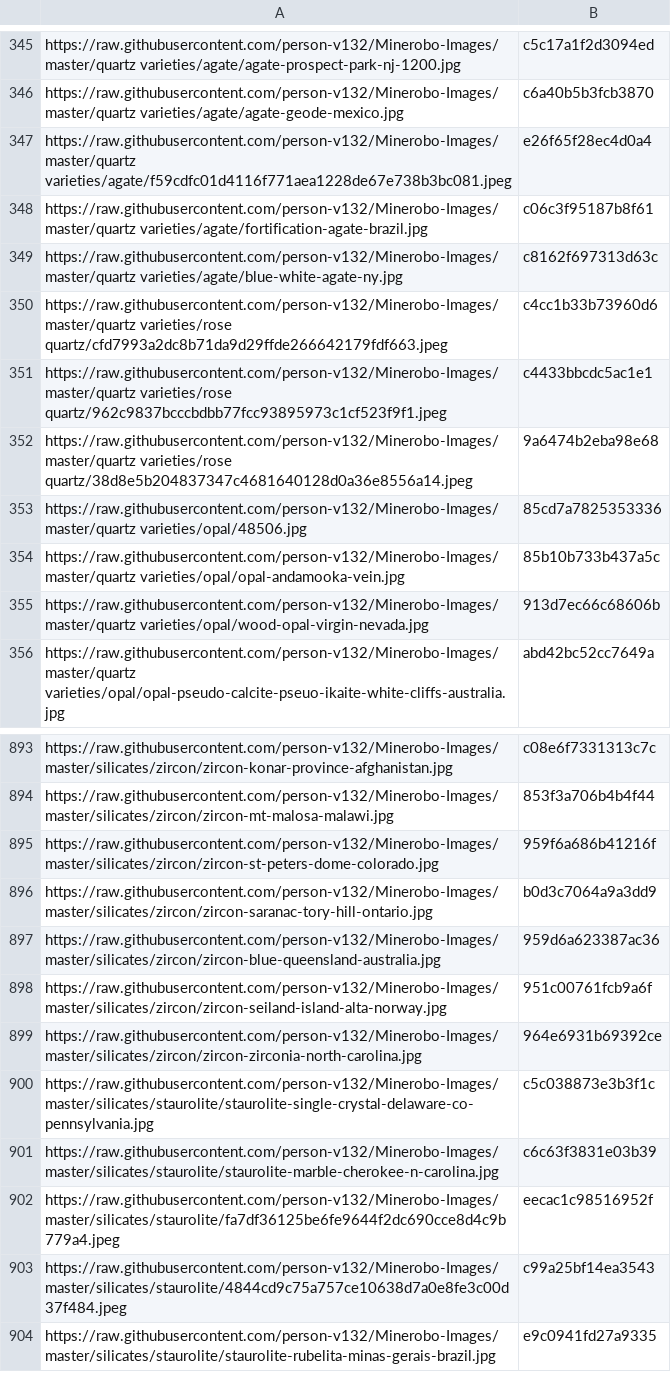
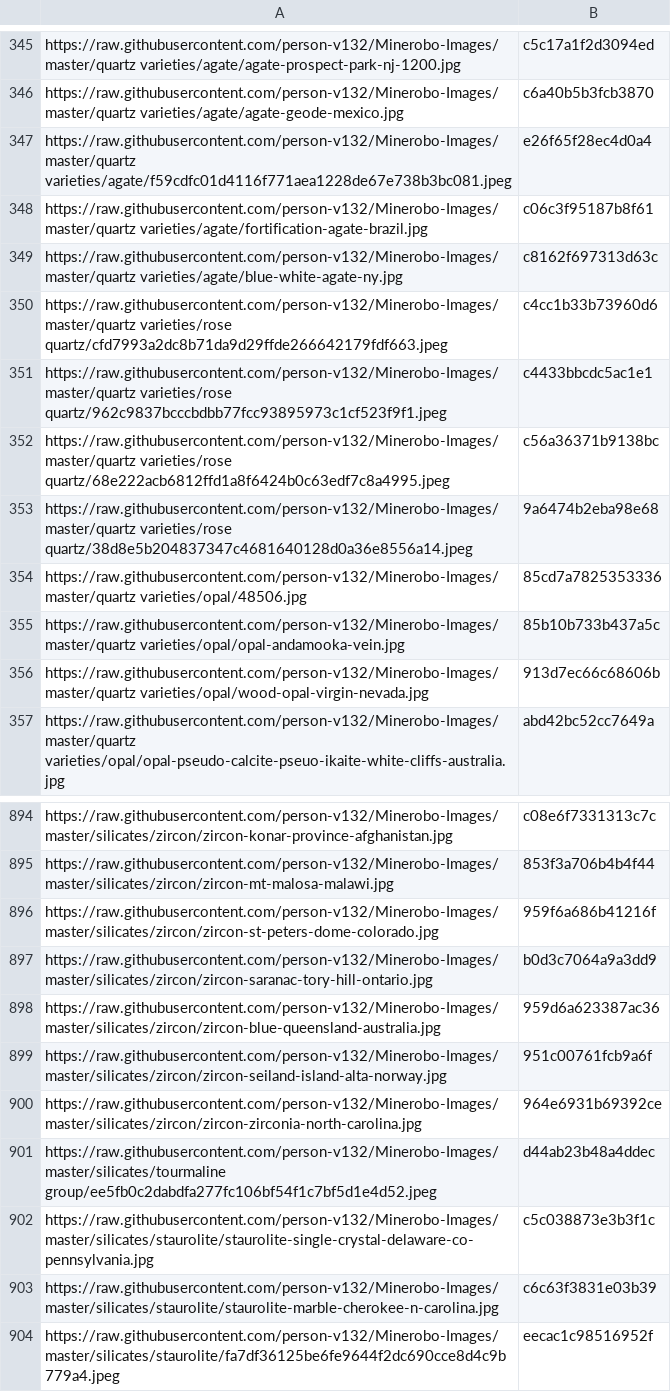
Before and after one commit to person-v132/Minerobo-Images, a CSV file: hashes.csv, drawn as a sheet; only a part is shown, gaps mark what is left out; the shorter side is filled out with more unchanged rows; the diff names each change by its address in the sheet, - before the commit and + after, or states it on an @@ line.

```diff
--- a/hashes.csv
+++ b/hashes.csv
+row 352: https://raw.githubusercontent.com/person-v132/Minerobo-Images/master/quartz varieties/rose quartz/68e222acb6812ffd1a8f6424b0c63edf7c8a4995.jpeg | c56a36371b9138bc
+row 901: https://raw.githubusercontent.com/person-v132/Minerobo-Images/master/silicates/tourmaline group/ee5fb0c2dabdfa277fc106bf54f1c7bf5d1e4d52.jpeg | d44ab23b48a4ddec
```
